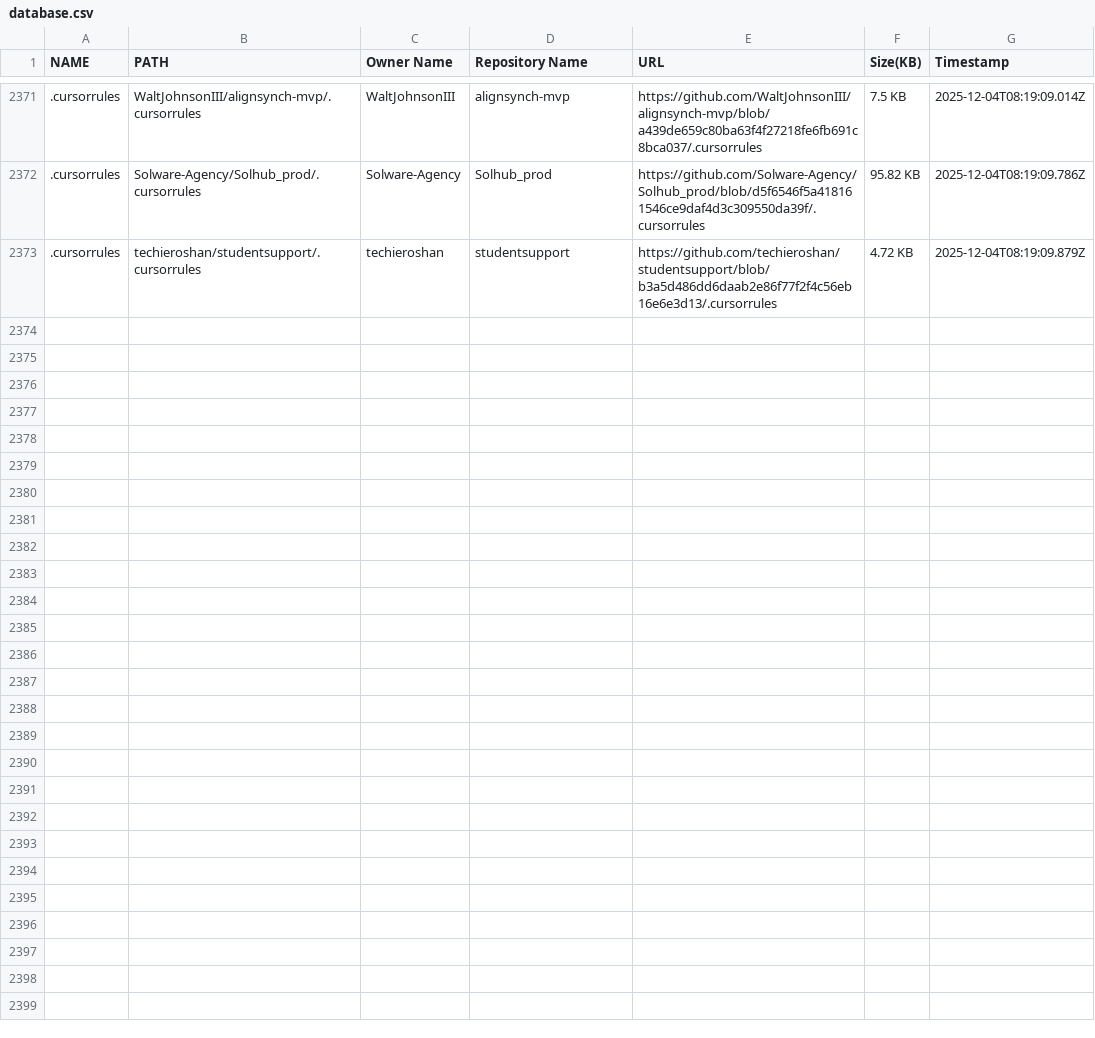
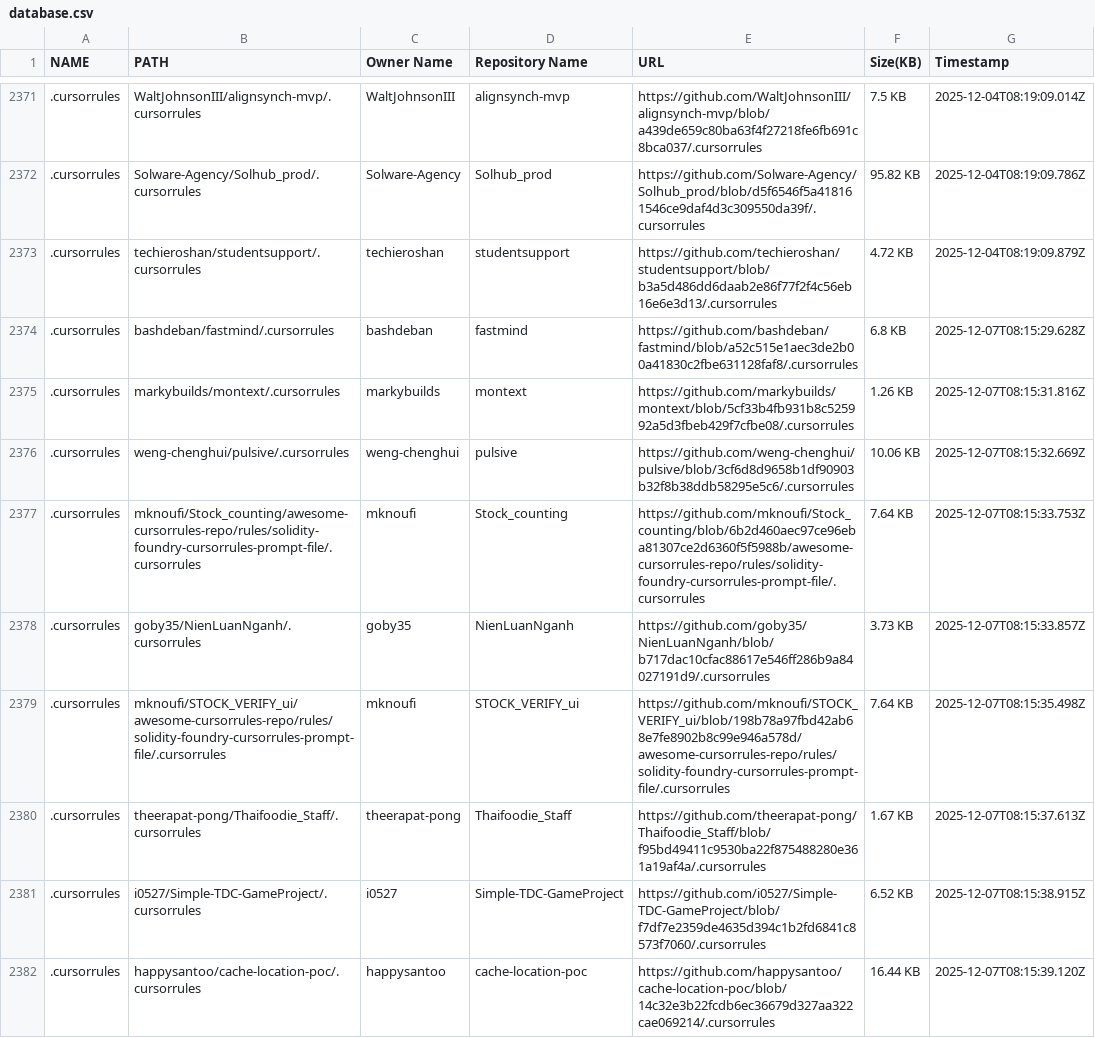
Before and after one commit to alpgul/Cursorrules-Database, a CSV file: csv/database.csv, drawn as a sheet; only a part is shown, gaps mark what is left out; the diff names each change by its address in the sheet, - before the commit and + after, or states it on an @@ line.

```diff
--- a/csv/database.csv
+++ b/csv/database.csv
+row 2374: .cursorrules | bashdeban/fastmind/.cursorrules | bashdeban | fastmind | https://github.com/bashdeban/fastmind/blob/a52c515e1aec3de2b00a41830c2fbe631128faf8/.cursorrules | 6.8 KB | 2025-12-07T08:15:29.628Z
+row 2375: .cursorrules | markybuilds/montext/.cursorrules | markybuilds | montext | https://github.com/markybuilds/montext/blob/5cf33b4fb931b8c525992a5d3fbeb429f7cfbe08/.cursorrules | 1.26 KB | 2025-12-07T08:15:31.816Z
+row 2376: .cursorrules | weng-chenghui/pulsive/.cursorrules | weng-chenghui | pulsive | https://github.com/weng-chenghui/pulsive/blob/3cf6d8d9658b1df90903b32f8b38ddb58295e5c6/.cursorrules | 10.06 KB | 2025-12-07T08:15:32.669Z
+row 2377: .cursorrules | mknoufi/Stock_counting/awesome-cursorrules-repo/rules/solidity-foundry-cursorrules-prompt-file/.cursorrules | mknoufi | Stock_counting | https://github.com/mknoufi/Stock_counting/blob/6b2d460aec97ce96eba81307ce2d6360f5f5988b/awesome-cursorrules-repo/rules/solidity-foundry-cursorrules-prompt-file/.cursorrules | 7.64 KB | 2025-12-07T08:15:33.753Z
+row 2378: .cursorrules | goby35/NienLuanNganh/.cursorrules | goby35 | NienLuanNganh | https://github.com/goby35/NienLuanNganh/blob/b717dac10cfac88617e546ff286b9a84027191d9/.cursorrules | 3.73 KB | 2025-12-07T08:15:33.857Z
+row 2379: .cursorrules | mknoufi/STOCK_VERIFY_ui/awesome-cursorrules-repo/rules/solidity-foundry-cursorrules-prompt-file/.cursorrules | mknoufi | STOCK_VERIFY_ui | https://github.com/mknoufi/STOCK_VERIFY_ui/blob/198b78a97fbd42ab68e7fe8902b8c99e946a578d/awesome-cursorrules-repo/rules/solidity-foundry-cursorrules-prompt-file/.cursorrules | 7.64 KB | 2025-12-07T08:15:35.498Z
+row 2380: .cursorrules | theerapat-pong/Thaifoodie_Staff/.cursorrules | theerapat-pong | Thaifoodie_Staff | https://github.com/theerapat-pong/Thaifoodie_Staff/blob/f95bd49411c9530ba22f875488280e361a19af4a/.cursorrules | 1.67 KB | 2025-12-07T08:15:37.613Z
+row 2381: .cursorrules | i0527/Simple-TDC-GameProject/.cursorrules | i0527 | Simple-TDC-GameProject | https://github.com/i0527/Simple-TDC-GameProject/blob/f7df7e2359de4635d394c1b2fd6841c8573f7060/.cursorrules | 6.52 KB | 2025-12-07T08:15:38.915Z
+row 2382: .cursorrules | happysantoo/cache-location-poc/.cursorrules | happysantoo | cache-location-poc | https://github.com/happysantoo/cache-location-poc/blob/14c32e3b22fcdb6ec36679d327aa322cae069214/.cursorrules | 16.44 KB | 2025-12-07T08:15:39.120Z
```
Also changed, not shown: 10 other files.
